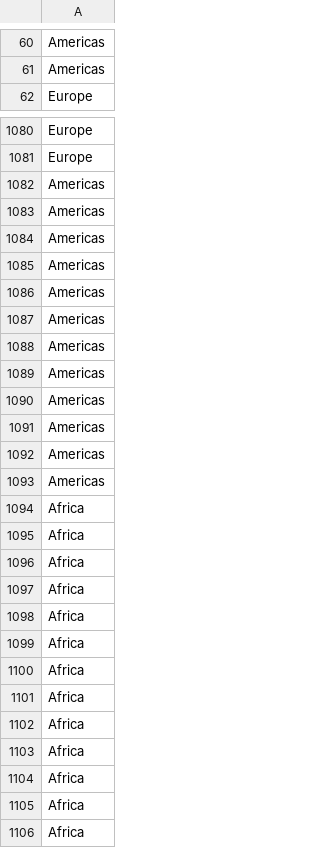
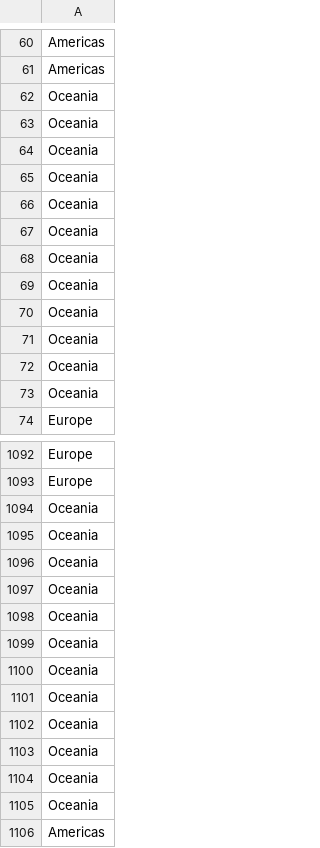
Before and after one commit to vibudh2209/STAT545-hw-Agrawal-Vibudh, a CSV file: hw05/continent.csv, drawn as a sheet; only a part is shown, gaps mark what is left out; the shorter side is filled out with more unchanged rows.

```diff
--- a/hw05/continent.csv
+++ b/hw05/continent.csv
@@ -61,2 +61,14 @@ Americas
 Americas
+Oceania
+Oceania
+Oceania
+Oceania
+Oceania
+Oceania
+Oceania
+Oceania
+Oceania
+Oceania
+Oceania
+Oceania
 Europe
@@ -1081,2 +1093,14 @@ Europe
 Europe
+Oceania
+Oceania
+Oceania
+Oceania
+Oceania
+Oceania
+Oceania
+Oceania
+Oceania
+Oceania
+Oceania
+Oceania
 Americas
```
Also changed, not shown: 38 other files.
